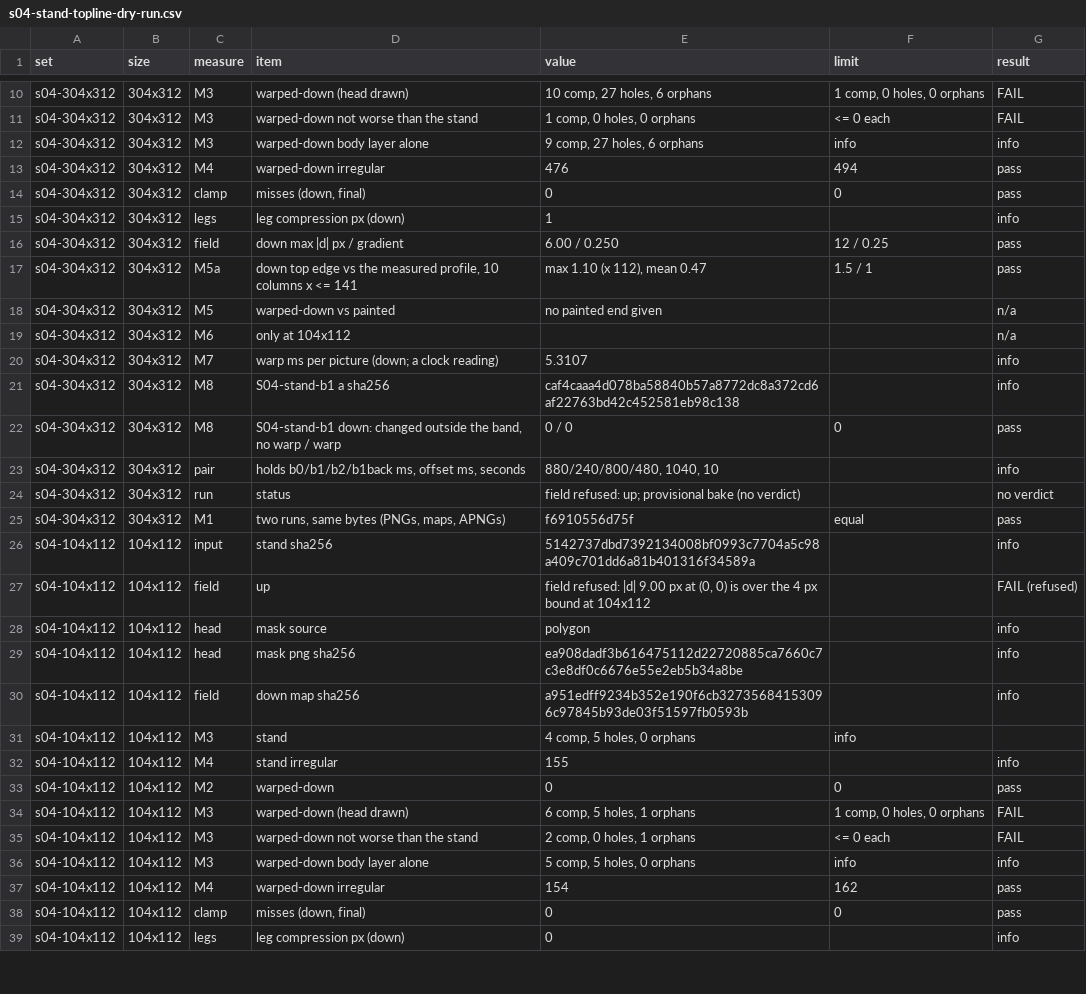
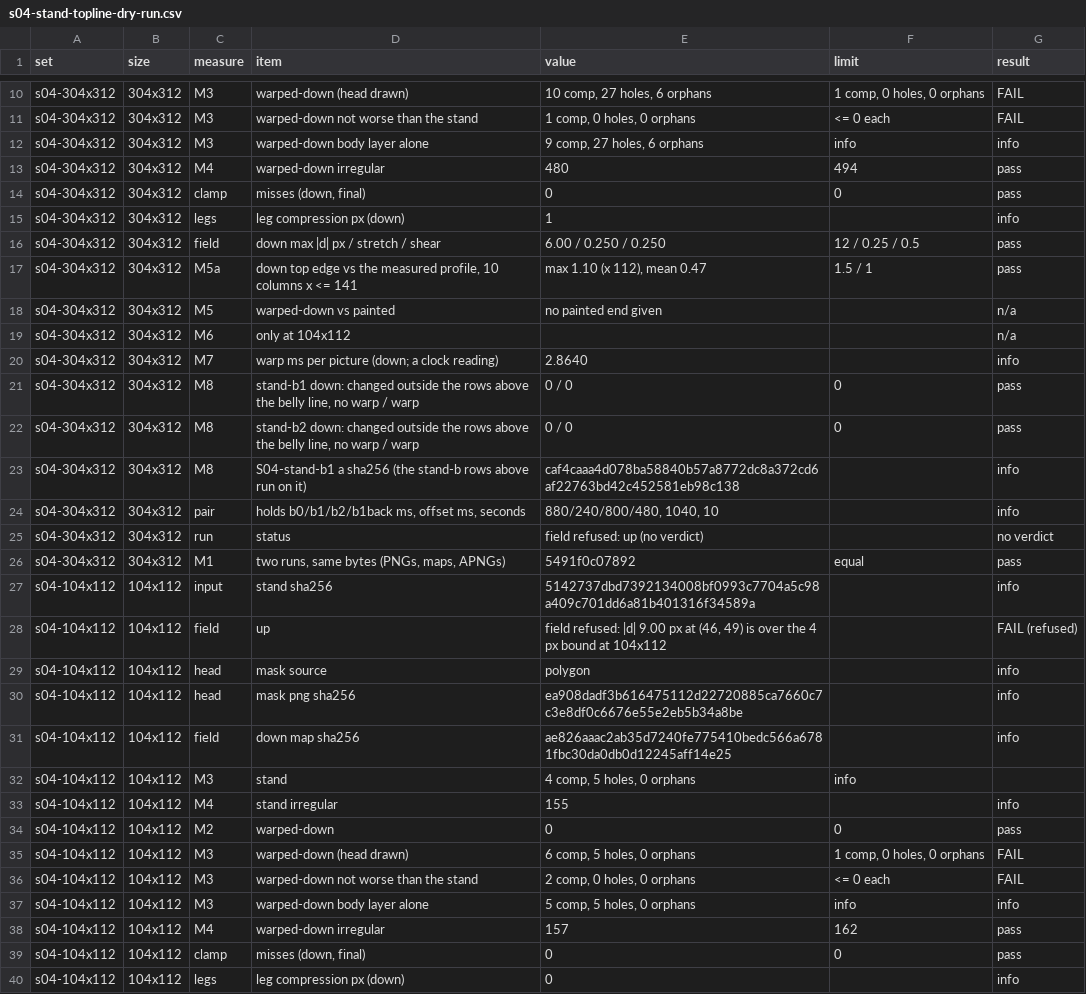
Before and after one commit to PacoCotera/miniaturebeasts, a CSV file: prototypes/ui/tools/samples/s04-stand-topline-dry-run.csv, drawn as a sheet; only a part is shown, gaps mark what is left out; the diff covers the shown part only.

Commit message:
Tier 2 harness: field domain, split stretch and shear gradient, the animator's breath bake and a derived M8 band

```diff
--- a/prototypes/ui/tools/samples/s04-stand-topline-dry-run.csv
+++ b/prototypes/ui/tools/samples/s04-stand-topline-dry-run.csv
@@ -12,6 +12,6 @@ s04-304x312,304x312,M3,warped-down not worse than the stand,"1 comp, 0 holes, 0
 s04-304x312,304x312,M3,warped-down body layer alone,"9 comp, 27 holes, 6 orphans",info,info
-s04-304x312,304x312,M4,warped-down irregular,476,494,pass
+s04-304x312,304x312,M4,warped-down irregular,480,494,pass
 s04-304x312,304x312,clamp,"misses (down, final)",0,0,pass
 s04-304x312,304x312,legs,leg compression px (down),1,,info
-s04-304x312,304x312,field,down max |d| px / gradient,6.00 / 0.250,12 / 0.25,pass
+s04-304x312,304x312,field,down max |d| px / stretch / shear,6.00 / 0.250 / 0.250,12 / 0.25 / 0.5,pass
 s04-304x312,304x312,M5a,"down top edge vs the measured profile, 10 columns x <= 141","max 1.10 (x 112), mean 0.47",1.5 / 1,pass
@@ -19,13 +19,14 @@ s04-304x312,304x312,M5,warped-down vs painted,no painted end given,,n/a
 s04-304x312,304x312,M6,only at 104x112,,,n/a
-s04-304x312,304x312,M7,warp ms per picture (down; a clock reading),5.3107,,info
-s04-304x312,304x312,M8,S04-stand-b1 a sha256,caf4caaa4d078ba58840b57a8772dc8a372cd6af22763bd42c452581eb98c138,,info
-s04-304x312,304x312,M8,"S04-stand-b1 down: changed outside the band, no warp / warp",0 / 0,0,pass
+s04-304x312,304x312,M7,warp ms per picture (down; a clock reading),2.8640,,info
+s04-304x312,304x312,M8,"stand-b1 down: changed outside the rows above the belly line, no warp / warp",0 / 0,0,pass
+s04-304x312,304x312,M8,"stand-b2 down: changed outside the rows above the belly line, no warp / warp",0 / 0,0,pass
+s04-304x312,304x312,M8,S04-stand-b1 a sha256 (the stand-b rows above run on it),caf4caaa4d078ba58840b57a8772dc8a372cd6af22763bd42c452581eb98c138,,info
 s04-304x312,304x312,pair,"holds b0/b1/b2/b1back ms, offset ms, seconds","880/240/800/480, 1040, 10",,info
-s04-304x312,304x312,run,status,field refused: up; provisional bake (no verdict),,no verdict
-s04-304x312,304x312,M1,"two runs, same bytes (PNGs, maps, APNGs)",f6910556d75f,equal,pass
+s04-304x312,304x312,run,status,field refused: up (no verdict),,no verdict
+s04-304x312,304x312,M1,"two runs, same bytes (PNGs, maps, APNGs)",5491f0c07892,equal,pass
 s04-104x112,104x112,input,stand sha256,5142737dbd7392134008bf0993c7704a5c98a409c701dd6a81b401316f34589a,,info
-s04-104x112,104x112,field,up,"field refused: |d| 9.00 px at (0, 0) is over the 4 px bound at 104x112",,FAIL (refused)
+s04-104x112,104x112,field,up,"field refused: |d| 9.00 px at (46, 49) is over the 4 px bound at 104x112",,FAIL (refused)
 s04-104x112,104x112,head,mask source,polygon,,info
 s04-104x112,104x112,head,mask png sha256,ea908dadf3b616475112d22720885ca7660c7c3e8df0c6676e55e2eb5b34a8be,,info
-s04-104x112,104x112,field,down map sha256,a951edff9234b352e190f6cb32735684153096c97845b93de03f51597fb0593b,,info
+s04-104x112,104x112,field,down map sha256,ae826aaac2ab35d7240fe775410bedc566a6781fbc30da0db0d12245aff14e25,,info
 s04-104x112,104x112,M3,stand,"4 comp, 5 holes, 0 orphans",info,
@@ -33,6 +34,6 @@ s04-104x112,104x112,M4,stand irregular,155,,info
 s04-104x112,104x112,M2,warped-down,0,0,pass
-s04-104x112,104x112,M3,warped-down (head drawn),"6 comp, 5 holes, 1 orphans","1 comp, 0 holes, 0 orphans",FAIL
-s04-104x112,104x112,M3,warped-down not worse than the stand,"2 comp, 0 holes, 1 orphans",<= 0 each,FAIL
+s04-104x112,104x112,M3,warped-down (head drawn),"6 comp, 5 holes, 0 orphans","1 comp, 0 holes, 0 orphans",FAIL
+s04-104x112,104x112,M3,warped-down not worse than the stand,"2 comp, 0 holes, 0 orphans",<= 0 each,FAIL
 s04-104x112,104x112,M3,warped-down body layer alone,"5 comp, 5 holes, 0 orphans",info,info
-s04-104x112,104x112,M4,warped-down irregular,154,162,pass
+s04-104x112,104x112,M4,warped-down irregular,157,162,pass
 s04-104x112,104x112,clamp,"misses (down, final)",0,0,pass
```
Also changed, not shown: 4 added rows, 2 removed rows and 20 edited cells elsewhere in this file, 5 other files.
